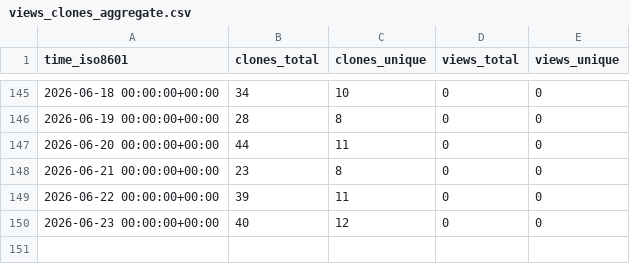
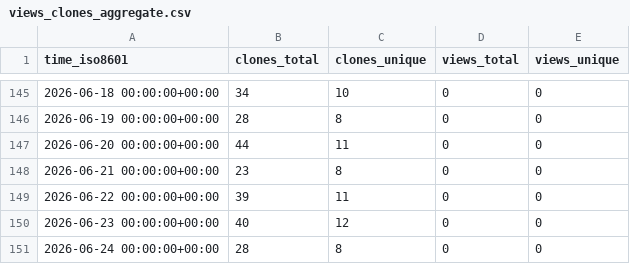
Before and after one commit to mike7seven/CIFAR-10, a CSV file: mike7seven/CIFAR-10/ghrs-data/views_clones_aggregate.csv, drawn as a sheet; only a part is shown, gaps mark what is left out; the diff names each change by its address in the sheet, - before the commit and + after, or states it on an @@ line.

```diff
--- a/mike7seven/CIFAR-10/ghrs-data/views_clones_aggregate.csv
+++ b/mike7seven/CIFAR-10/ghrs-data/views_clones_aggregate.csv
+row 151: 2026-06-24 00:00:00+00:00 | 28 | 8 | 0 | 0
```
Also changed, not shown: 1 other file.
